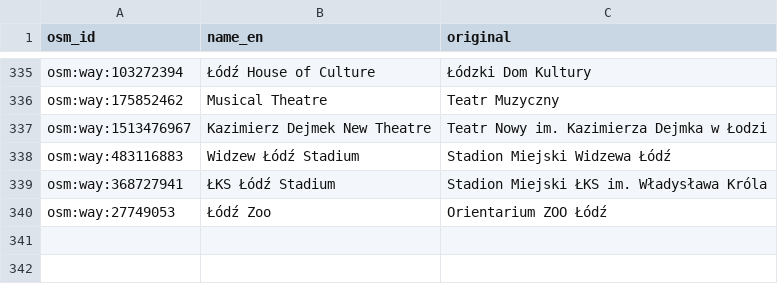
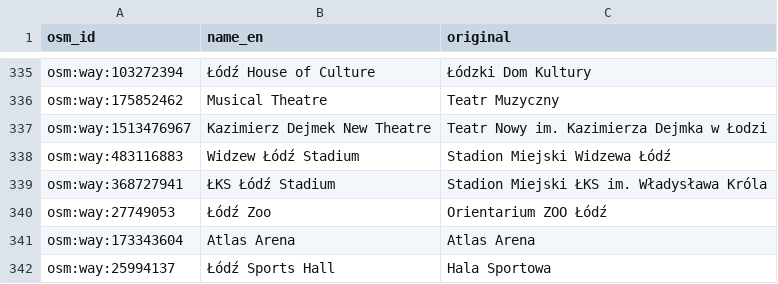
Before and after one commit to Mateuzas/wander, a CSV file: Data/names-en/lodz.csv, drawn as a sheet; only a part is shown, gaps mark what is left out; the diff names each change by its address in the sheet, - before the commit and + after, or states it on an @@ line.

```diff
--- a/Data/names-en/lodz.csv
+++ b/Data/names-en/lodz.csv
+row 341: osm:way:173343604 | Atlas Arena | Atlas Arena
+row 342: osm:way:25994137 | Łódź Sports Hall | Hala Sportowa
```
Also changed, not shown: Data/curation.csv.
